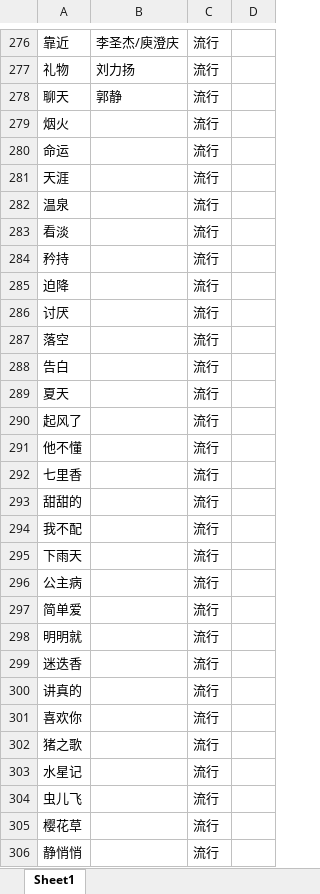
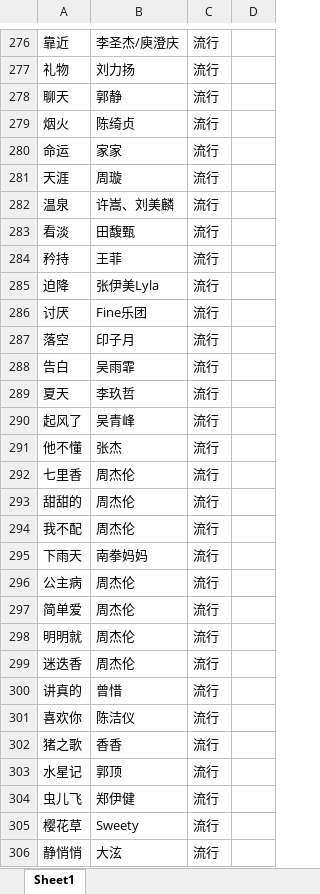
Before and after one commit to alan314m/song-list-of-qzz, an Excel workbook: music_list_610.xlsx, sheet Sheet1, drawn as a sheet; only a part is shown, gaps mark what is left out; values as stored, in another font and other column widths than the file's, no cell formats; the diff covers the shown part only; the diff names each change by its address in the sheet, - before the commit and + after, or states it on an @@ line.

```diff
--- a/music_list_610.xlsx (sheet Sheet1)
+++ b/music_list_610.xlsx (sheet Sheet1)
-B279: (empty)
+B279: 陈绮贞
-B280: (empty)
+B280: 家家
-B281: (empty)
+B281: 周璇
-B282: (empty)
+B282: 许嵩、刘美麟
-B283: (empty)
+B283: 田馥甄
-B284: (empty)
+B284: 王菲
-B285: (empty)
+B285: 张伊美Lyla
-B286: (empty)
+B286: Fine乐团
-B287: (empty)
+B287: 印子月
-B288: (empty)
+B288: 吴雨霏
-B289: (empty)
+B289: 李玖哲
-B290: (empty)
+B290: 吴青峰
-B291: (empty)
+B291: 张杰
-B292:B294: (empty)
+B292:B294: 周杰伦
-B295: (empty)
+B295: 南拳妈妈
-B296:B299: (empty)
+B296:B299: 周杰伦
-B300: (empty)
+B300: 曾惜
-B301: (empty)
+B301: 陈洁仪
-B302: (empty)
+B302: 香香
-B303: (empty)
+B303: 郭顶
-B304: (empty)
+B304: 郑伊健
-B305: (empty)
+B305: Sweety
-B306: (empty)
+B306: 大泫
```
Also changed, not shown: 4 added rows, 5 removed rows and 335 edited cells elsewhere in this sheet, cell formats, 4 other files.
